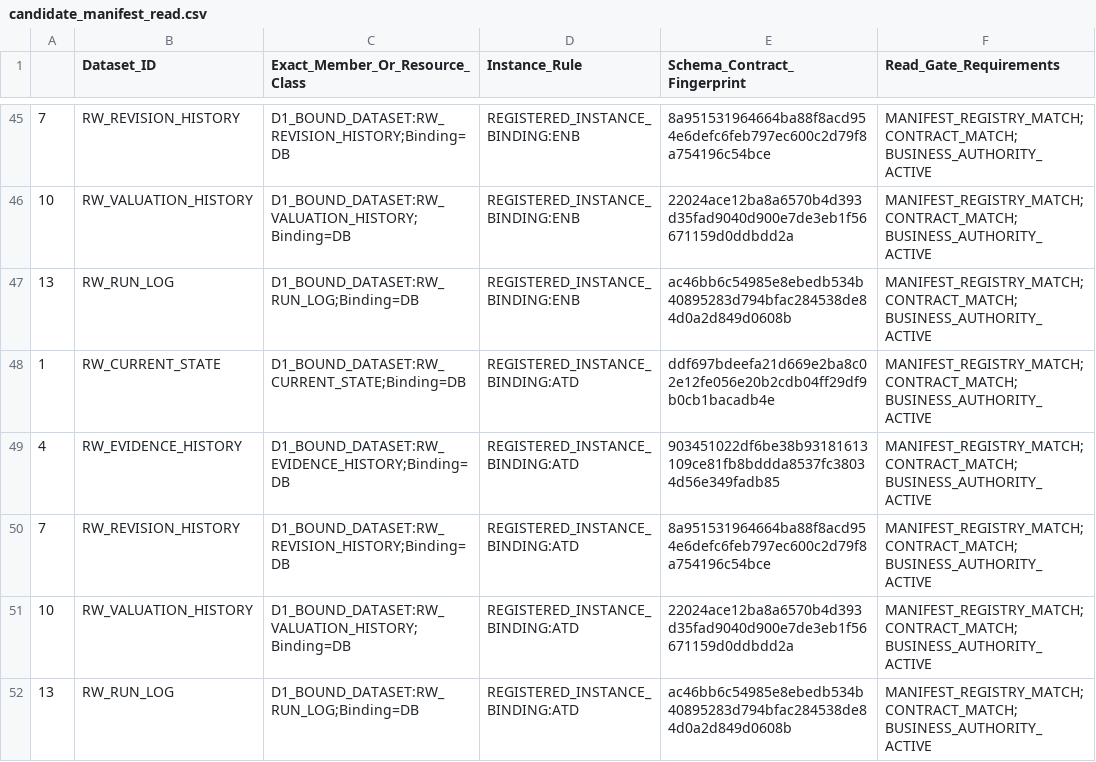
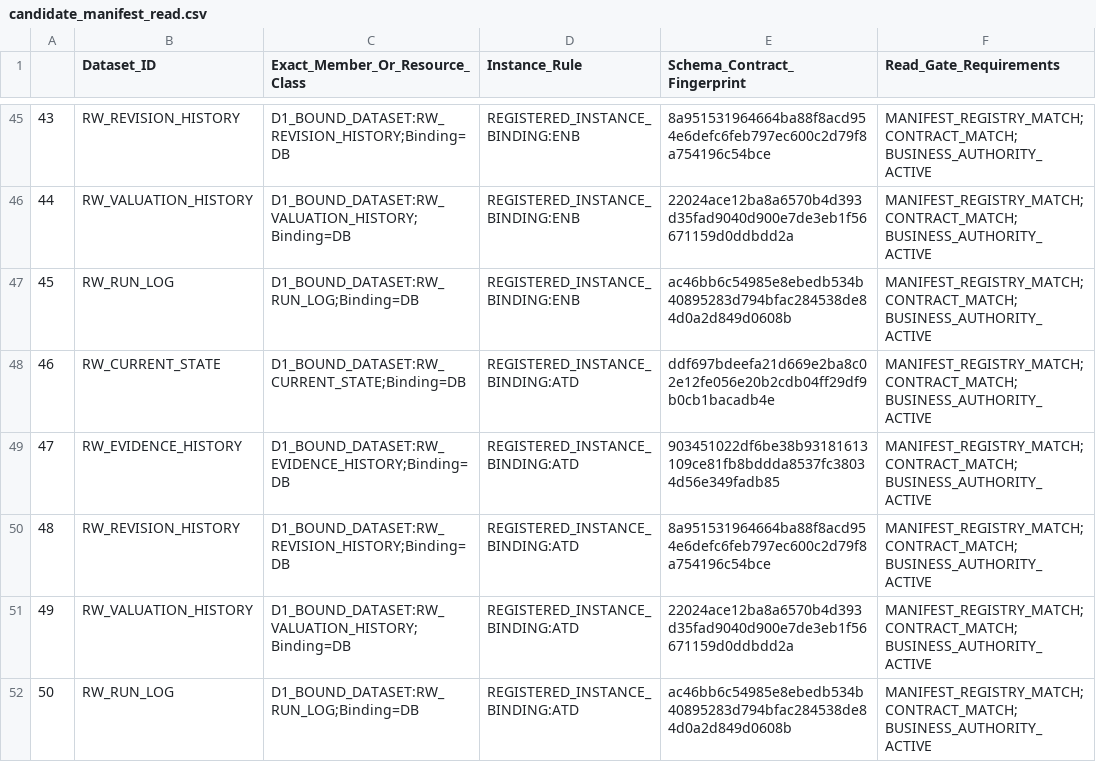
Before and after one commit to lennyliu01/workos-d1-runtime, a CSV file: candidates/batch07-static-seven/candidate_manifest_read.csv, drawn as a sheet; only a part is shown, gaps mark what is left out; the diff covers the shown part only.

```diff
--- a/candidates/batch07-static-seven/candidate_manifest_read.csv
+++ b/candidates/batch07-static-seven/candidate_manifest_read.csv
@@ -45,8 +45,8 @@
-7,RW_REVISION_HISTORY,D1_BOUND_DATASET:RW_REVISION_HISTORY;Binding=DB,REGISTERED_INSTANCE_BINDING:ENB,8a951531964664ba88f8acd954e6defc6feb797ec600c2d79f8a754196c54bce,MANIFEST_REGISTRY_MATCH;CONTRACT_MATCH;BUSINESS_AUTHORITY_ACTIVE
-10,RW_VALUATION_HISTORY,D1_BOUND_DATASET:RW_VALUATION_HISTORY;Binding=DB,REGISTERED_INSTANCE_BINDING:ENB,22024ace12ba8a6570b4d393d35fad9040d900e7de3eb1f56671159d0ddbdd2a,MANIFEST_REGISTRY_MATCH;CONTRACT_MATCH;BUSINESS_AUTHORITY_ACTIVE
-13,RW_RUN_LOG,D1_BOUND_DATASET:RW_RUN_LOG;Binding=DB,REGISTERED_INSTANCE_BINDING:ENB,ac46bb6c54985e8ebedb534b40895283d794bfac284538de84d0a2d849d0608b,MANIFEST_REGISTRY_MATCH;CONTRACT_MATCH;BUSINESS_AUTHORITY_ACTIVE
-1,RW_CURRENT_STATE,D1_BOUND_DATASET:RW_CURRENT_STATE;Binding=DB,REGISTERED_INSTANCE_BINDING:ATD,ddf697bdeefa21d669e2ba8c02e12fe056e20b2cdb04ff29df9b0cb1bacadb4e,MANIFEST_REGISTRY_MATCH;CONTRACT_MATCH;BUSINESS_AUTHORITY_ACTIVE
-4,RW_EVIDENCE_HISTORY,D1_BOUND_DATASET:RW_EVIDENCE_HISTORY;Binding=DB,REGISTERED_INSTANCE_BINDING:ATD,903451022df6be38b93181613109ce81fb8bddda8537fc38034d56e349fadb85,MANIFEST_REGISTRY_MATCH;CONTRACT_MATCH;BUSINESS_AUTHORITY_ACTIVE
-7,RW_REVISION_HISTORY,D1_BOUND_DATASET:RW_REVISION_HISTORY;Binding=DB,REGISTERED_INSTANCE_BINDING:ATD,8a951531964664ba88f8acd954e6defc6feb797ec600c2d79f8a754196c54bce,MANIFEST_REGISTRY_MATCH;CONTRACT_MATCH;BUSINESS_AUTHORITY_ACTIVE
-10,RW_VALUATION_HISTORY,D1_BOUND_DATASET:RW_VALUATION_HISTORY;Binding=DB,REGISTERED_INSTANCE_BINDING:ATD,22024ace12ba8a6570b4d393d35fad9040d900e7de3eb1f56671159d0ddbdd2a,MANIFEST_REGISTRY_MATCH;CONTRACT_MATCH;BUSINESS_AUTHORITY_ACTIVE
-13,RW_RUN_LOG,D1_BOUND_DATASET:RW_RUN_LOG;Binding=DB,REGISTERED_INSTANCE_BINDING:ATD,ac46bb6c54985e8ebedb534b40895283d794bfac284538de84d0a2d849d0608b,MANIFEST_REGISTRY_MATCH;CONTRACT_MATCH;BUSINESS_AUTHORITY_ACTIVE
+43,RW_REVISION_HISTORY,D1_BOUND_DATASET:RW_REVISION_HISTORY;Binding=DB,REGISTERED_INSTANCE_BINDING:ENB,8a951531964664ba88f8acd954e6defc6feb797ec600c2d79f8a754196c54bce,MANIFEST_REGISTRY_MATCH;CONTRACT_MATCH;BUSINESS_AUTHORITY_ACTIVE
+44,RW_VALUATION_HISTORY,D1_BOUND_DATASET:RW_VALUATION_HISTORY;Binding=DB,REGISTERED_INSTANCE_BINDING:ENB,22024ace12ba8a6570b4d393d35fad9040d900e7de3eb1f56671159d0ddbdd2a,MANIFEST_REGISTRY_MATCH;CONTRACT_MATCH;BUSINESS_AUTHORITY_ACTIVE
+45,RW_RUN_LOG,D1_BOUND_DATASET:RW_RUN_LOG;Binding=DB,REGISTERED_INSTANCE_BINDING:ENB,ac46bb6c54985e8ebedb534b40895283d794bfac284538de84d0a2d849d0608b,MANIFEST_REGISTRY_MATCH;CONTRACT_MATCH;BUSINESS_AUTHORITY_ACTIVE
+46,RW_CURRENT_STATE,D1_BOUND_DATASET:RW_CURRENT_STATE;Binding=DB,REGISTERED_INSTANCE_BINDING:ATD,ddf697bdeefa21d669e2ba8c02e12fe056e20b2cdb04ff29df9b0cb1bacadb4e,MANIFEST_REGISTRY_MATCH;CONTRACT_MATCH;BUSINESS_AUTHORITY_ACTIVE
+47,RW_EVIDENCE_HISTORY,D1_BOUND_DATASET:RW_EVIDENCE_HISTORY;Binding=DB,REGISTERED_INSTANCE_BINDING:ATD,903451022df6be38b93181613109ce81fb8bddda8537fc38034d56e349fadb85,MANIFEST_REGISTRY_MATCH;CONTRACT_MATCH;BUSINESS_AUTHORITY_ACTIVE
+48,RW_REVISION_HISTORY,D1_BOUND_DATASET:RW_REVISION_HISTORY;Binding=DB,REGISTERED_INSTANCE_BINDING:ATD,8a951531964664ba88f8acd954e6defc6feb797ec600c2d79f8a754196c54bce,MANIFEST_REGISTRY_MATCH;CONTRACT_MATCH;BUSINESS_AUTHORITY_ACTIVE
+49,RW_VALUATION_HISTORY,D1_BOUND_DATASET:RW_VALUATION_HISTORY;Binding=DB,REGISTERED_INSTANCE_BINDING:ATD,22024ace12ba8a6570b4d393d35fad9040d900e7de3eb1f56671159d0ddbdd2a,MANIFEST_REGISTRY_MATCH;CONTRACT_MATCH;BUSINESS_AUTHORITY_ACTIVE
+50,RW_RUN_LOG,D1_BOUND_DATASET:RW_RUN_LOG;Binding=DB,REGISTERED_INSTANCE_BINDING:ATD,ac46bb6c54985e8ebedb534b40895283d794bfac284538de84d0a2d849d0608b,MANIFEST_REGISTRY_MATCH;CONTRACT_MATCH;BUSINESS_AUTHORITY_ACTIVE
```
Also changed, not shown: 27 edited cells elsewhere in this file.
